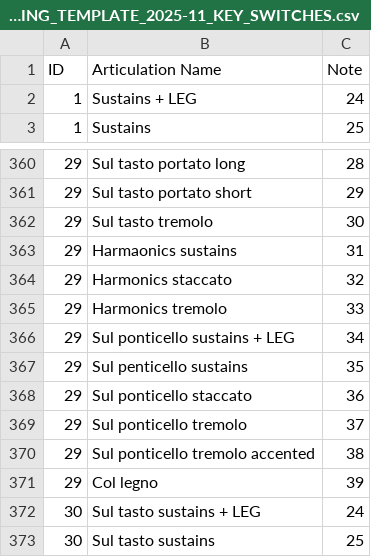
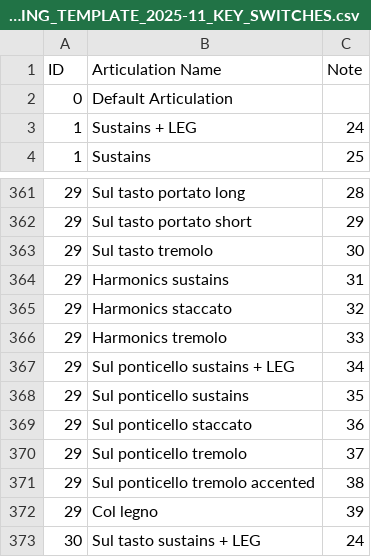
Before and after one commit to johanngrillenbeck/MCTM, a CSV file: Ressources/JG_SCORING_TEMPLATE_2025-11_KEY_SWITCHES.csv, drawn as a sheet; only a part is shown, gaps mark what is left out; the shorter side is filled out with more unchanged rows.

```diff
--- a/Ressources/JG_SCORING_TEMPLATE_2025-11_KEY_SWITCHES.csv
+++ b/Ressources/JG_SCORING_TEMPLATE_2025-11_KEY_SWITCHES.csv
@@ -1,2 +1,3 @@
 ID;Articulation Name;Note
+0;Default Articulation;
 1;Sustains + LEG;24
@@ -362,3 +363,3 @@ ID;Articulation Name;Note
 29;Sul tasto tremolo;30
-29;Harmaonics sustains;31
+29;Harmonics sustains;31
 29;Harmonics staccato;32
@@ -366,3 +367,3 @@ ID;Articulation Name;Note
 29;Sul ponticello sustains + LEG;34
-29;Sul penticello sustains;35
+29;Sul ponticello sustains;35
 29;Sul ponticello staccato;36
```
Also changed, not shown: Ressources/JG_SCORING_TEMPLATE_2025-11_INSTRUMENTS.csv, 2 other files.
